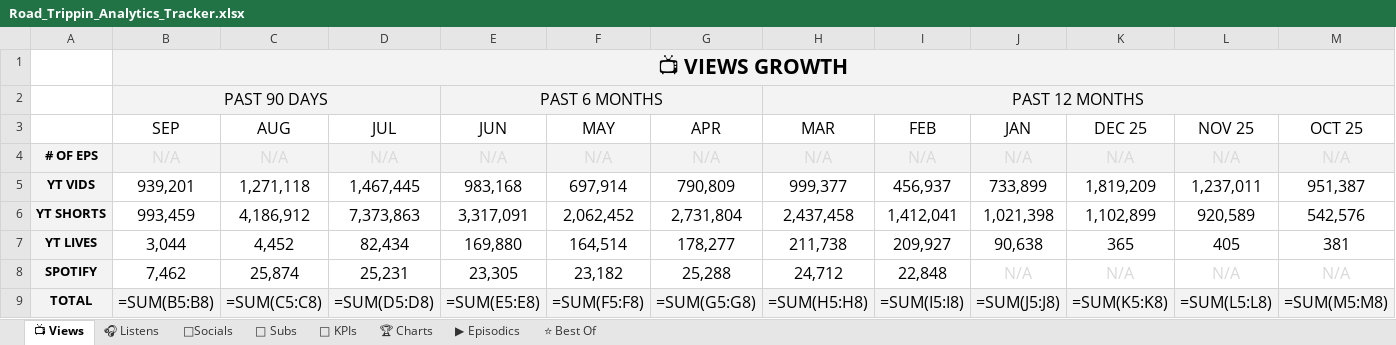
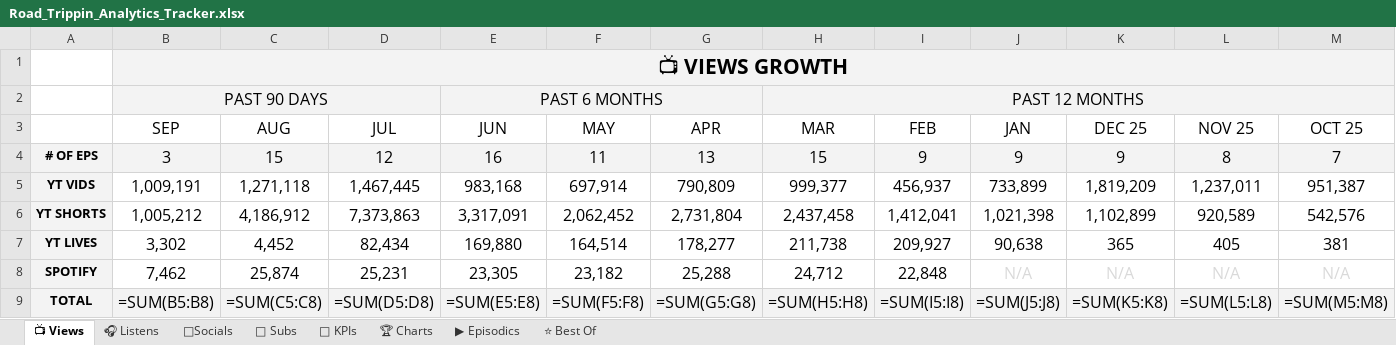
Before and after one commit to raindelaymedia/roadtrippin, an Excel workbook: master/shows/road_trippin/data/Road_Trippin_Analytics_Tracker.xlsx, sheet 📺 Views, drawn as a sheet; only a part is shown; values as stored, in another font and other column widths than the file's, no borders; formulas without a stored value are shown as written; removed rows and columns are numbered as before the commit, all else as after; rows hold the shown columns only; the diff names each change by its address in the sheet, - before the commit and + after, or states it on an @@ line.

```diff
--- a/master/shows/road_trippin/data/Road_Trippin_Analytics_Tracker.xlsx (sheet 📺 Views)
+++ b/master/shows/road_trippin/data/Road_Trippin_Analytics_Tracker.xlsx (sheet 📺 Views)
-row 4: # OF EPS | N/A | N/A | N/A | N/A | N/A | N/A | N/A | N/A | N/A | N/A | N/A | N/A
+row 4: # OF EPS | 3 | 15 | 12 | 16 | 11 | 13 | 15 | 9 | 9 | 9 | 8 | 7
-B5 (SEP): 939,201
+B5 (SEP): 1,009,191
-B6 (SEP): 993,459
+B6 (SEP): 1,005,212
-B7 (SEP): 3,044
+B7 (SEP): 3,302
```
Also changed, not shown: sheet 🎧 Listens, sheet 👥 Subs, sheet ⭐ Best Of, sheet 🔑 KPIs, sheet ▶ Episodics, 8 other files.
